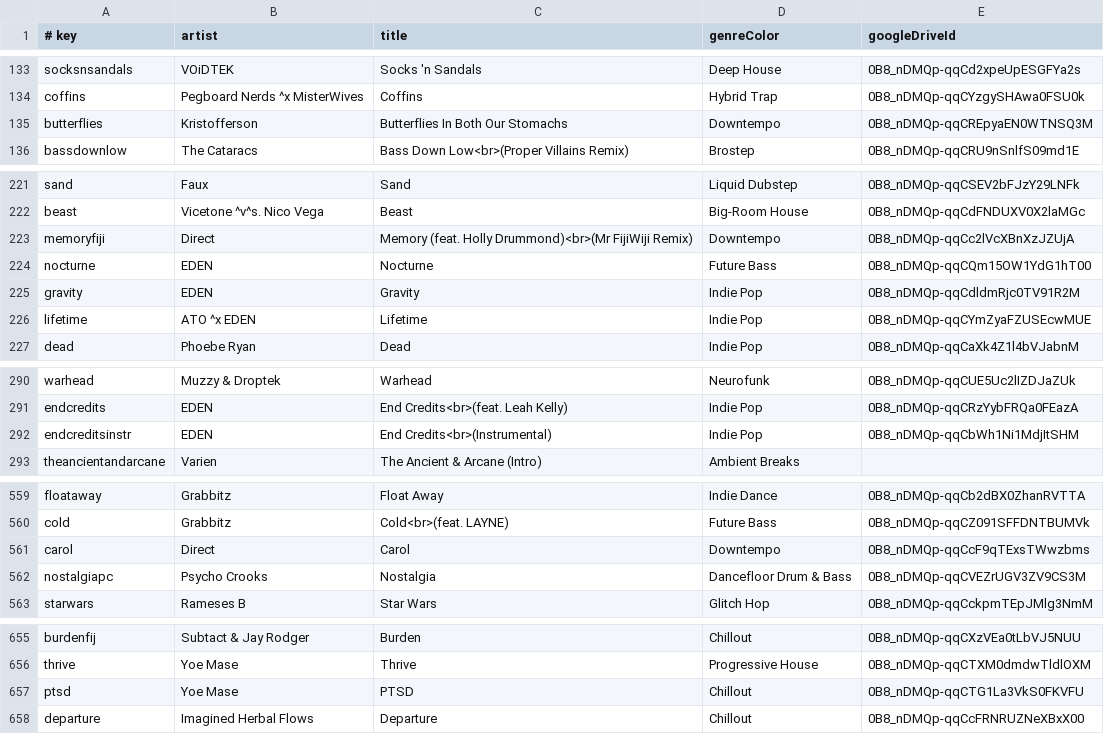
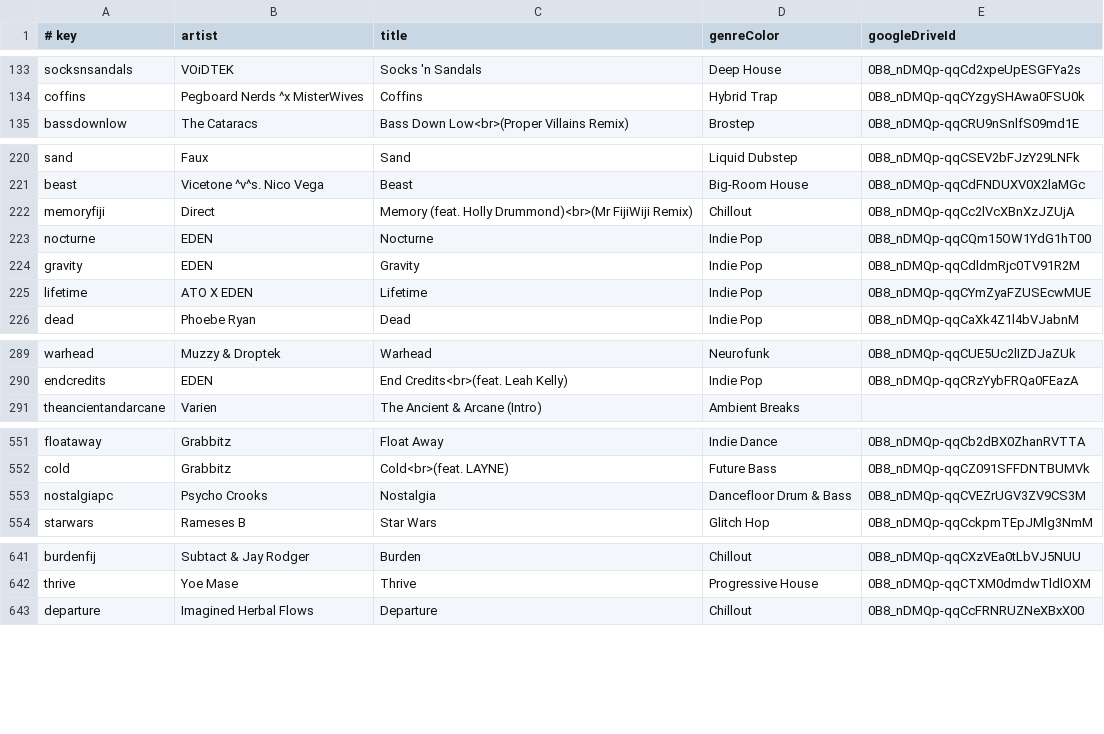
Before and after one commit to caseif/vis.js, a CSV file: songs.csv, drawn as a sheet; only a part is shown, gaps mark what is left out; the diff covers the shown part only.

```diff
--- a/songs.csv
+++ b/songs.csv
@@ -134,3 +134,2 @@ socksnsandals|VOiDTEK|Socks 'n Sandals|Deep House|0B8_nDMQp-qqCd2xpeUpESGFYa2s
 coffins|Pegboard Nerds ^x MisterWives|Coffins|Hybrid Trap|0B8_nDMQp-qqCYzgySHAwa0FSU0k
-butterflies|Kristofferson|Butterflies In Both Our Stomachs|Downtempo|0B8_nDMQp-qqCREpyaEN0WTNSQ3M
 bassdownlow|The Cataracs|Bass Down Low<br>(Proper Villains Remix)|Brostep|0B8_nDMQp-qqCRU9nSnlfS09md1E
@@ -222,6 +221,6 @@ sand|Faux|Sand|Liquid Dubstep|0B8_nDMQp-qqCSEV2bFJzY29LNFk
 beast|Vicetone ^v^s. Nico Vega|Beast|Big-Room House|0B8_nDMQp-qqCdFNDUXV0X2laMGc
-memoryfiji|Direct|Memory (feat. Holly Drummond)<br>(Mr FijiWiji Remix)|Downtempo|0B8_nDMQp-qqCc2lVcXBnXzJZUjA
-nocturne|EDEN|Nocturne|Future Bass|0B8_nDMQp-qqCQm15OW1YdG1hT00
+memoryfiji|Direct|Memory (feat. Holly Drummond)<br>(Mr FijiWiji Remix)|Chillout|0B8_nDMQp-qqCc2lVcXBnXzJZUjA
+nocturne|EDEN|Nocturne|Indie Pop|0B8_nDMQp-qqCQm15OW1YdG1hT00
 gravity|EDEN|Gravity|Indie Pop|0B8_nDMQp-qqCdldmRjc0TV91R2M
-lifetime|ATO ^x EDEN|Lifetime|Indie Pop|0B8_nDMQp-qqCYmZyaFZUSEcwMUE
+lifetime|ATO X EDEN|Lifetime|Indie Pop|0B8_nDMQp-qqCYmZyaFZUSEcwMUE
 dead|Phoebe Ryan|Dead|Indie Pop|0B8_nDMQp-qqCaXk4Z1l4bVJabnM
@@ -291,3 +290,2 @@ warhead|Muzzy & Droptek|Warhead|Neurofunk|0B8_nDMQp-qqCUE5Uc2lIZDJaZUk
 endcredits|EDEN|End Credits<br>(feat. Leah Kelly)|Indie Pop|0B8_nDMQp-qqCRzYybFRQa0FEazA
-endcreditsinstr|EDEN|End Credits<br>(Instrumental)|Indie Pop|0B8_nDMQp-qqCbWh1Ni1MdjItSHM
 theancientandarcane|Varien|The Ancient & Arcane (Intro)|Ambient Breaks
@@ -560,3 +552,2 @@ floataway|Grabbitz|Float Away|Indie Dance|0B8_nDMQp-qqCb2dBX0ZhanRVTTA
 cold|Grabbitz|Cold<br>(feat. LAYNE)|Future Bass|0B8_nDMQp-qqCZ091SFFDNTBUMVk
-carol|Direct|Carol|Downtempo|0B8_nDMQp-qqCcF9qTExsTWwzbms
 nostalgiapc|Psycho Crooks|Nostalgia|Dancefloor Drum & Bass|0B8_nDMQp-qqCVEZrUGV3ZV9CS3M
@@ -656,3 +642,2 @@ burdenfij|Subtact & Jay Rodger|Burden|Chillout|0B8_nDMQp-qqCXzVEa0tLbVJ5NUU
 thrive|Yoe Mase|Thrive|Progressive House|0B8_nDMQp-qqCTXM0dmdwTldlOXM
-ptsd|Yoe Mase|PTSD|Chillout|0B8_nDMQp-qqCTG1La3VkS0FKVFU
 departure|Imagined Herbal Flows|Departure|Chillout|0B8_nDMQp-qqCcFRNRUZNeXBxX00
```
Also changed, not shown: 16 added rows, 14 removed rows and 11 edited cells elsewhere in this file, 1 other file.
